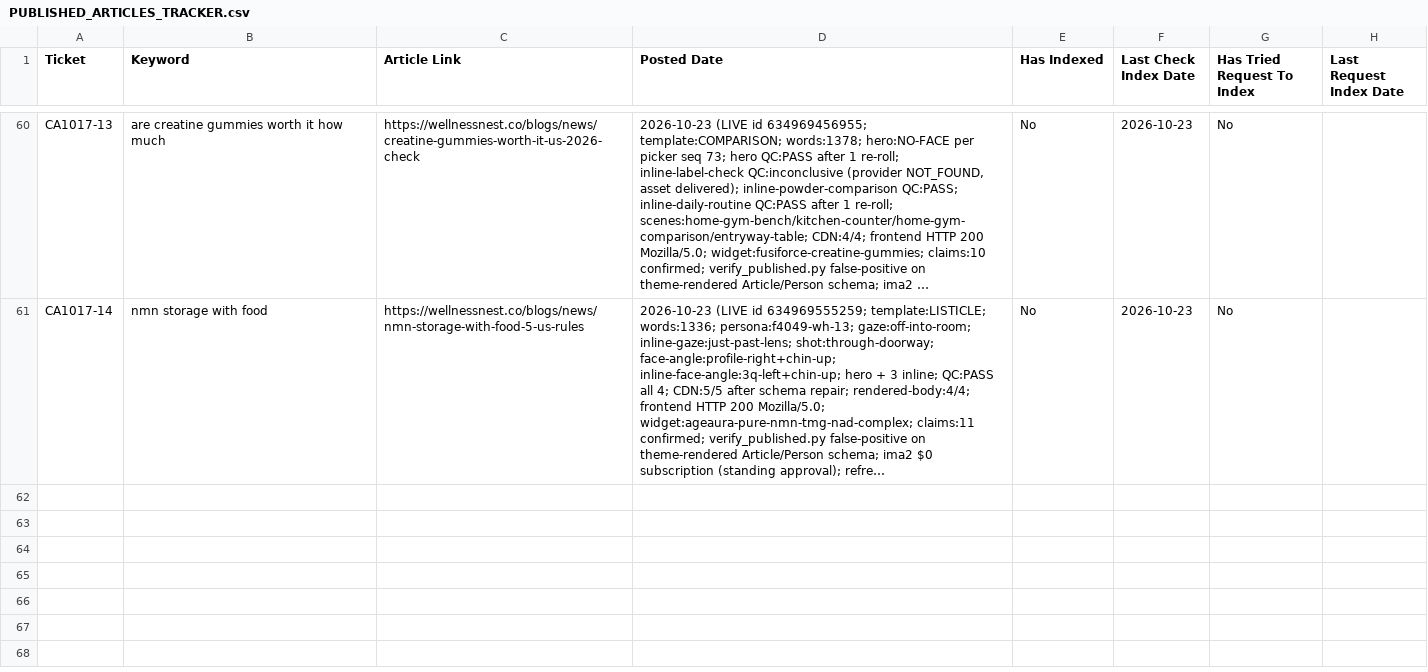
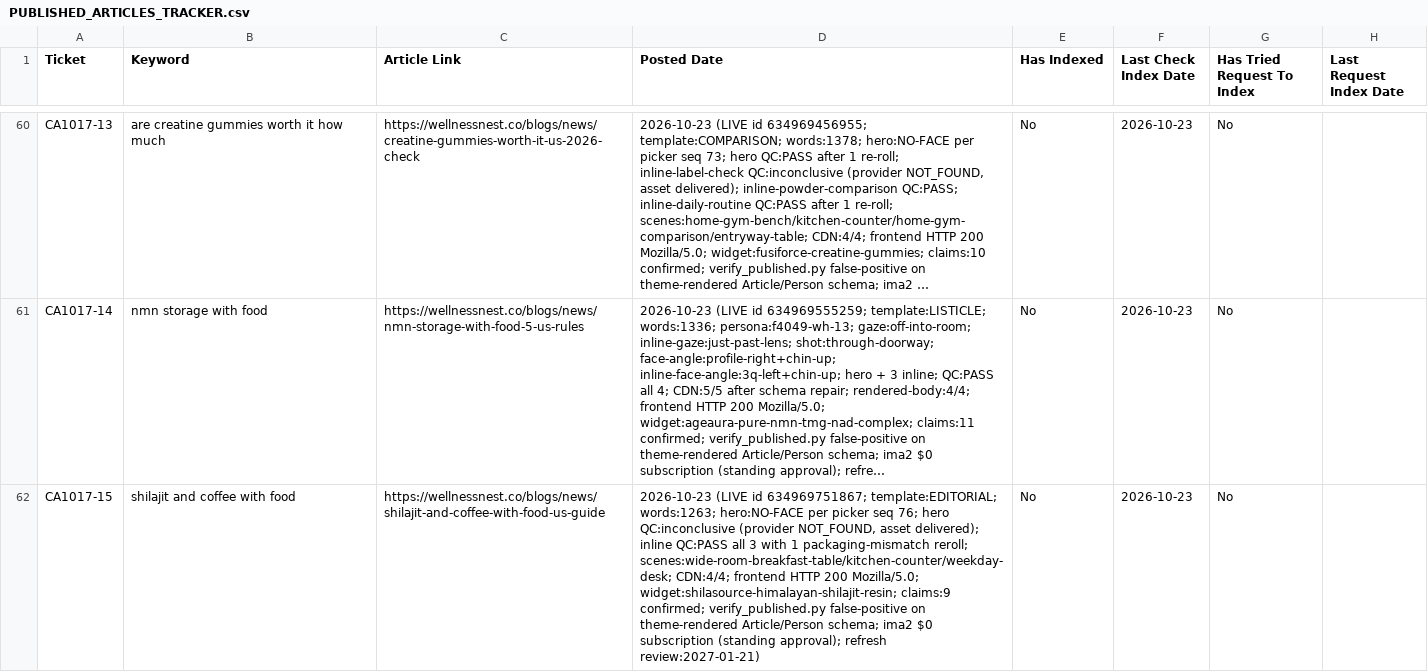
Before and after one commit to tuanquang269/genseo, a CSV file: PUBLISHED_ARTICLES_TRACKER.csv, drawn as a sheet; only a part is shown, gaps mark what is left out; long unchanged cells end in …; the diff names each change by its address in the sheet, - before the commit and + after, or states it on an @@ line.

```diff
--- a/PUBLISHED_ARTICLES_TRACKER.csv
+++ b/PUBLISHED_ARTICLES_TRACKER.csv
+row 62: CA1017-15 | shilajit and coffee with food | https://wellnessnest.co/blogs/news/shilajit-and-coffee-with-food-us-guide | 2026-10-23 (LIVE id 634969751867; template:EDITORIAL; words:1263; hero:NO-FACE per picker seq 76; hero QC:inconclusive (provider NOT_FOUND, asset delivered); inline QC:PASS all 3 with 1 packaging-mismatch reroll; scenes:wide-room-breakfast-table/kitchen-counter/weekday-desk; CDN:4/4; frontend HTTP 200 Mozilla/5.0; widget:shilasource-himalayan-shilajit-resin; claims:9 confirmed; verify_published.py false-positive on theme-rendered Article/Person schema; ima2 $0 subscription (standing approval); refresh review:2027-01-21) | No | 2026-10-23 | No
```
Also changed, not shown: 8 other files.
